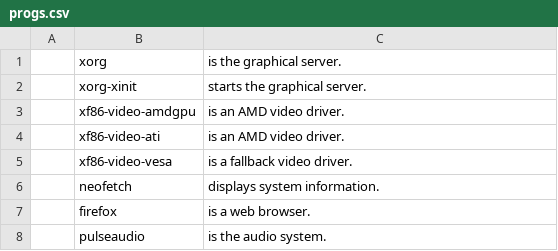
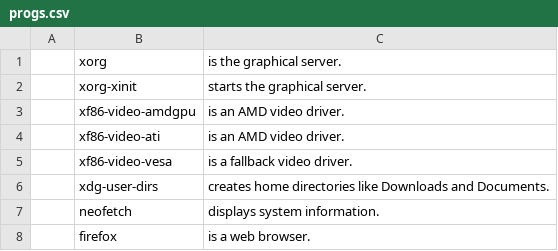
Before and after one commit to narxold/NARBS, a CSV file: progs.csv, drawn as a sheet; only a part is shown; the shorter side is filled out with more unchanged rows.

```diff
--- a/progs.csv
+++ b/progs.csv
@@ -5,2 +5,3 @@
 ,xf86-video-vesa,"is a fallback video driver."
+,xdg-user-dirs,"creates home directories like Downloads and Documents."
 ,neofetch,"displays system information."
```
